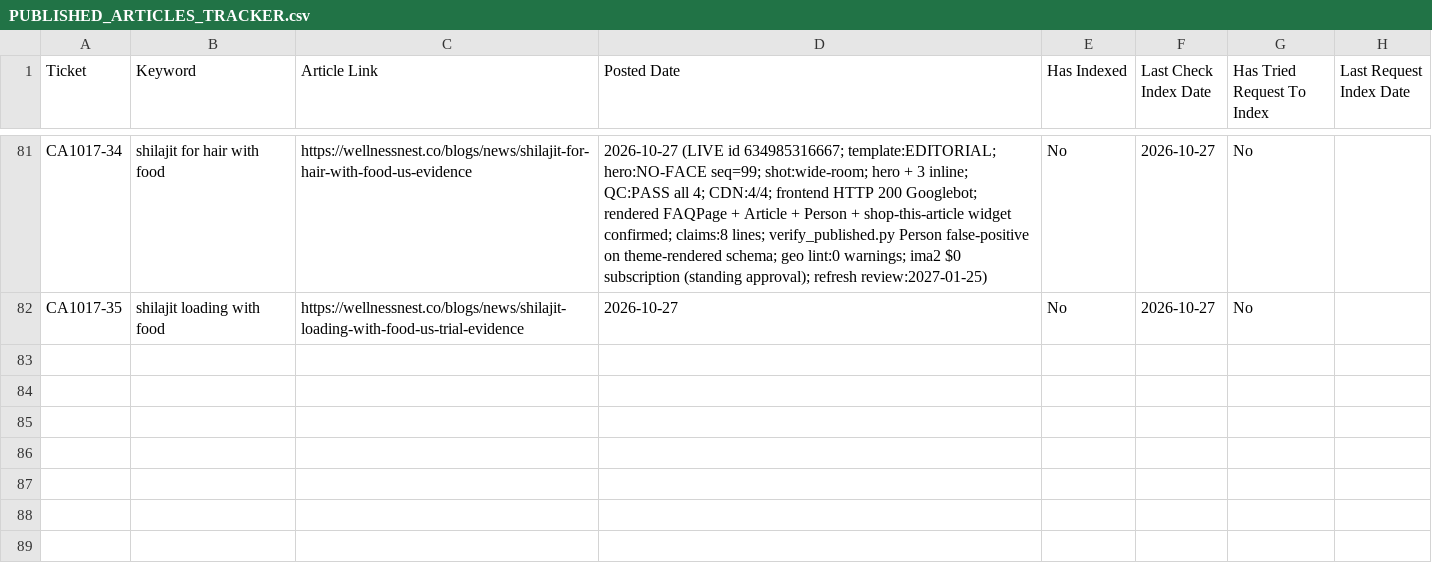
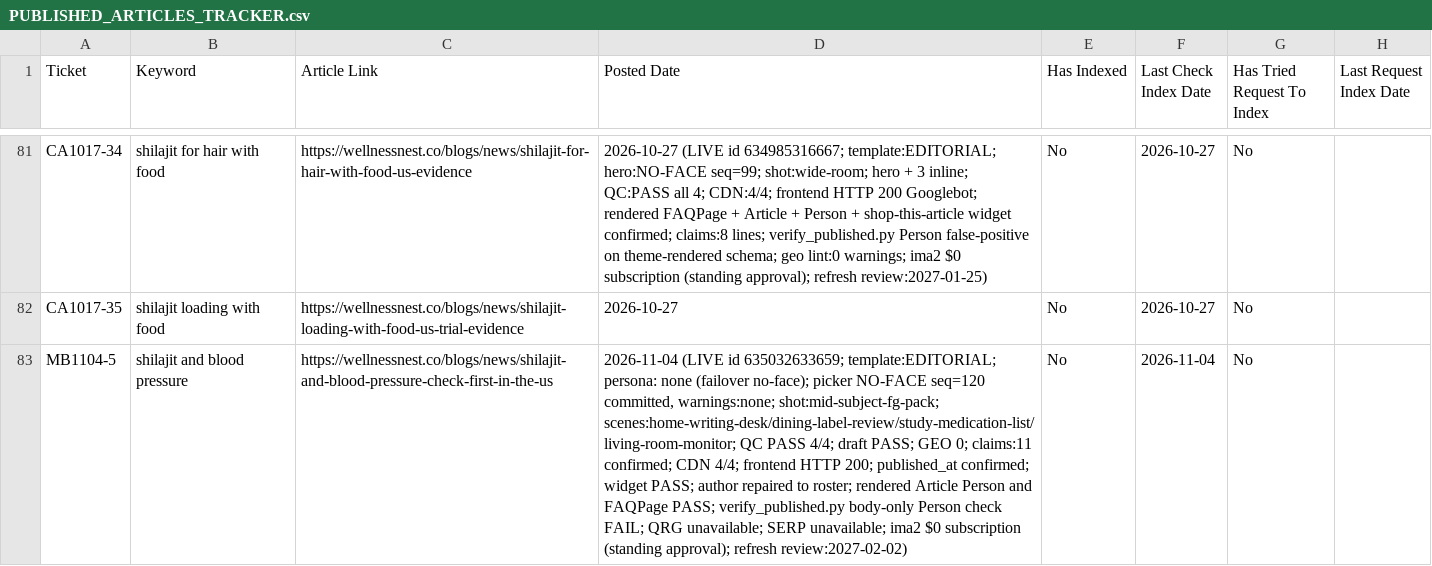
Before and after one commit to tuanquang269/genseo, a CSV file: PUBLISHED_ARTICLES_TRACKER.csv, drawn as a sheet; only a part is shown, gaps mark what is left out; the diff names each change by its address in the sheet, - before the commit and + after, or states it on an @@ line.

```diff
--- a/PUBLISHED_ARTICLES_TRACKER.csv
+++ b/PUBLISHED_ARTICLES_TRACKER.csv
+row 83: MB1104-5 | shilajit and blood pressure | https://wellnessnest.co/blogs/news/shilajit-and-blood-pressure-check-first-in-the-us | 2026-11-04 (LIVE id 635032633659; template:EDITORIAL; persona: none (failover no-face); picker NO-FACE seq=120 committed, warnings:none; shot:mid-subject-fg-pack; scenes:home-writing-desk/dining-label-review/study-medication-list/living-room-monitor; QC PASS 4/4; draft PASS; GEO 0; claims:11 confirmed; CDN 4/4; frontend HTTP 200; published_at confirmed; widget PASS; author repaired to roster; rendered Article Person and FAQPage PASS; verify_published.py body-only Person check FAIL; QRG unavailable; SERP unavailable; ima2 $0 subscription (standing approval); refresh review:2027-02-02) | No | 2026-11-04 | No
```
Also changed, not shown: 7 other files.
